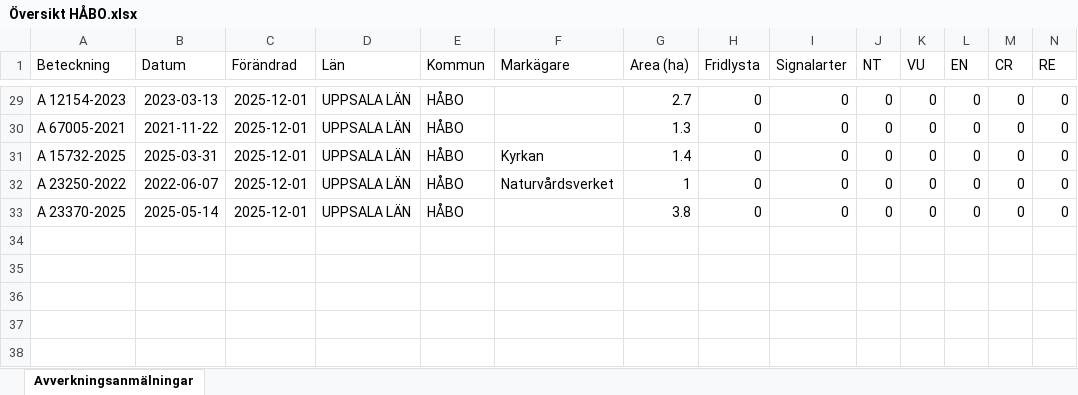
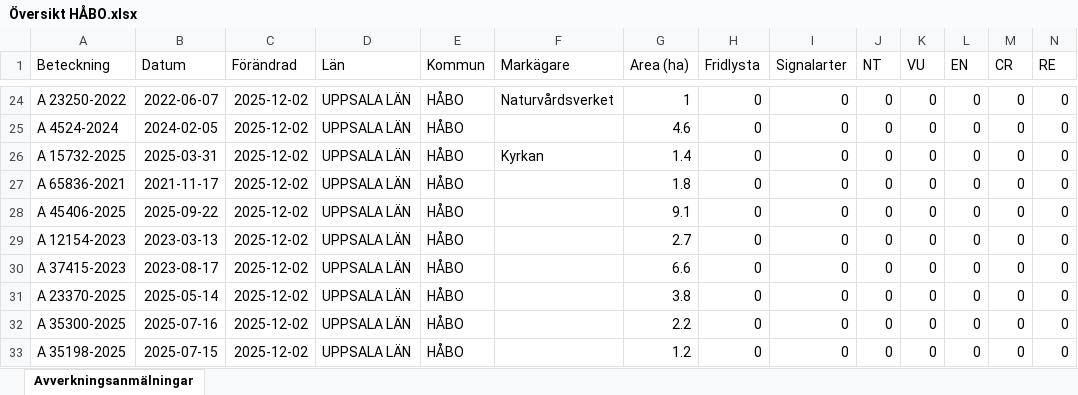
Before and after one commit to klasma/Logging_0305, an Excel workbook: Översikt HÅBO.xlsx, sheet Avverkningsanmälningar, drawn as a sheet; only a part is shown, gaps mark what is left out; values as stored, in another font and other column widths than the file's, no borders; addresses are those after the commit; rows hold the shown columns only; the diff covers the shown part only; the diff names each change by its address in the sheet, - before the commit and + after, or states it on an @@ line.

```diff
--- a/Översikt HÅBO.xlsx (sheet Avverkningsanmälningar)
+++ b/Översikt HÅBO.xlsx (sheet Avverkningsanmälningar)
-A24 (Beteckning): A 12154-2023
+A24 (Beteckning): A 23250-2022
-B24 (Datum): 2023-03-13
+B24 (Datum): 2022-06-07
-C24:C26 (Förändrad): 2025-12-01
+C24:C26 (Förändrad): 2025-12-02
-F24 (Markägare): (empty)
+F24 (Markägare): Naturvårdsverket
-G24 (Area (ha)): 2.7
+G24 (Area (ha)): 1
-A25 (Beteckning): A 67005-2021
+A25 (Beteckning): A 4524-2024
-B25 (Datum): 2021-11-22
+B25 (Datum): 2024-02-05
-G25 (Area (ha)): 1.3
+G25 (Area (ha)): 4.6
+row 27: A 65836-2021 | 2021-11-17 | 2025-12-02 | UPPSALA LÄN | HÅBO |  | 1.8 | 0 | 0 | 0 | 0 | 0 | 0 | 0
-A28 (Beteckning): A 23250-2022
+A28 (Beteckning): A 45406-2025
-B28 (Datum): 2022-06-07
+B28 (Datum): 2025-09-22
-C28 (Förändrad): 2025-12-01
+C28 (Förändrad): 2025-12-02
-F28 (Markägare): Naturvårdsverket
+F28 (Markägare): (empty)
-G28 (Area (ha)): 1
+G28 (Area (ha)): 9.1
+row 29: A 12154-2023 | 2023-03-13 | 2025-12-02 | UPPSALA LÄN | HÅBO |  | 2.7 | 0 | 0 | 0 | 0 | 0 | 0 | 0
+row 30: A 37415-2023 | 2023-08-17 | 2025-12-02 | UPPSALA LÄN | HÅBO |  | 6.6 | 0 | 0 | 0 | 0 | 0 | 0 | 0
-C31 (Förändrad): 2025-12-01
+C31 (Förändrad): 2025-12-02
+row 32: A 35300-2025 | 2025-07-16 | 2025-12-02 | UPPSALA LÄN | HÅBO |  | 2.2 | 0 | 0 | 0 | 0 | 0 | 0 | 0
+row 33: A 35198-2025 | 2025-07-15 | 2025-12-02 | UPPSALA LÄN | HÅBO |  | 1.2 | 0 | 0 | 0 | 0 | 0 | 0 | 0
```
Also changed, not shown: 1 added row, 6 removed rows and 32 edited cells elsewhere in this sheet, artfynd/A 16618-2024 artfynd.xlsx, artfynd/A 35046-2025 artfynd.xlsx, 56 other files.
